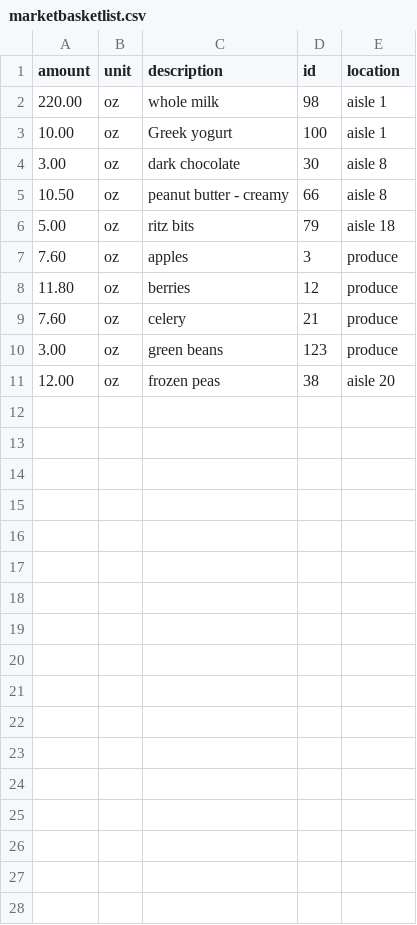
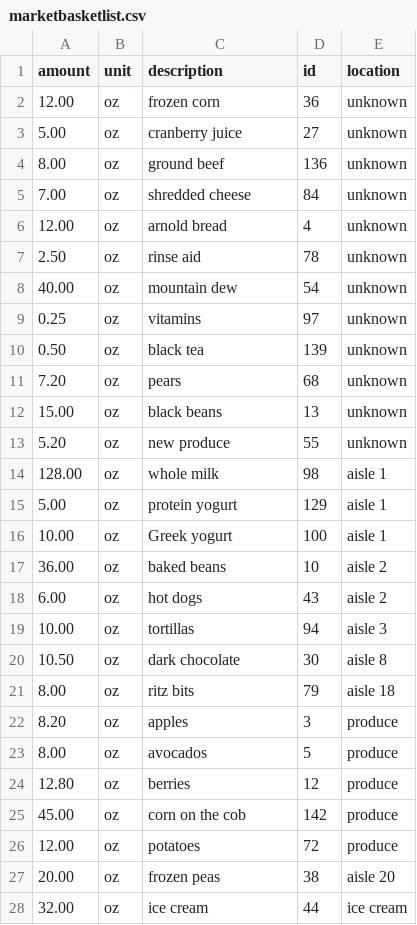
Before and after one commit to USATimothy/groceries, a CSV file: marketbasketlist.csv, drawn as a sheet.

```diff
--- a/marketbasketlist.csv
+++ b/marketbasketlist.csv
@@ -1,11 +1,28 @@
 amount	unit	description	id	location
-220.00	oz	whole milk	98	aisle 1
+12.00	oz	frozen corn	36	unknown
+5.00	oz	cranberry juice	27	unknown
+8.00	oz	ground beef	136	unknown
+7.00	oz	shredded cheese	84	unknown
+12.00	oz	arnold bread	4	unknown
+2.50	oz	rinse aid	78	unknown
+40.00	oz	mountain dew	54	unknown
+0.25	oz	vitamins	97	unknown
+0.50	oz	black tea	139	unknown
+7.20	oz	pears	68	unknown
+15.00	oz	black beans	13	unknown
+5.20	oz	new produce	55	unknown
+128.00	oz	whole milk	98	aisle 1
+5.00	oz	protein yogurt	129	aisle 1
 10.00	oz	Greek yogurt	100	aisle 1
-3.00	oz	dark chocolate	30	aisle 8
-10.50	oz	peanut butter - creamy	66	aisle 8
-5.00	oz	ritz bits	79	aisle 18
-7.60	oz	apples	3	produce
-11.80	oz	berries	12	produce
-7.60	oz	celery	21	produce
-3.00	oz	green beans	123	produce
-12.00	oz	frozen peas	38	aisle 20
+36.00	oz	baked beans	10	aisle 2
+6.00	oz	hot dogs	43	aisle 2
+10.00	oz	tortillas	94	aisle 3
+10.50	oz	dark chocolate	30	aisle 8
+8.00	oz	ritz bits	79	aisle 18
+8.20	oz	apples	3	produce
+8.00	oz	avocados	5	produce
+12.80	oz	berries	12	produce
+45.00	oz	corn on the cob	142	produce
+12.00	oz	potatoes	72	produce
+20.00	oz	frozen peas	38	aisle 20
+32.00	oz	ice cream	44	ice cream
```
Also changed, not shown: WeekC.csv, pantrylist.csv, 1 other file.
